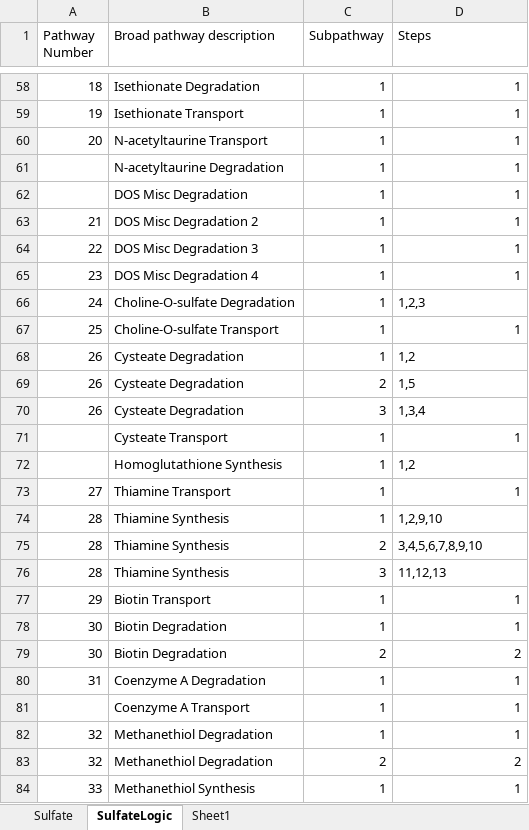
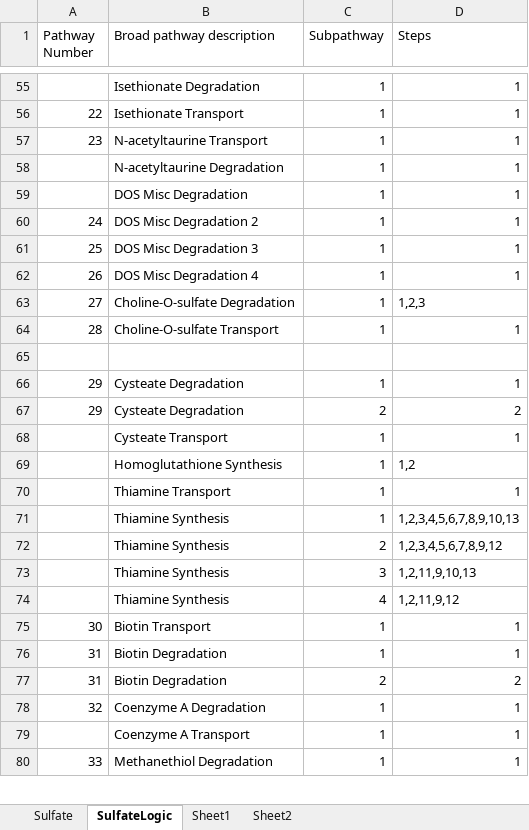
Before and after one commit to emcparland/sulfurtraits, an Excel workbook: ocean_microbiomics_results/Sulfate.xlsx, sheet SulfateLogic, drawn as a sheet; only a part is shown, gaps mark what is left out; values as stored, in another font and other column widths than the file's, no borders; removed rows and columns are numbered as before the commit, all else as after; the diff covers the shown part only; the diff names each change by its address in the sheet, - before the commit and + after, or states it on an @@ line.

```diff
--- a/ocean_microbiomics_results/Sulfate.xlsx (sheet SulfateLogic)
+++ b/ocean_microbiomics_results/Sulfate.xlsx (sheet SulfateLogic)
+sheet tab: Sheet2
-A55 (Pathway Number): 18
+A55 (Pathway Number): (empty)
-A56 (Pathway Number): 19
+A56 (Pathway Number): 22
-A57 (Pathway Number): 20
+A57 (Pathway Number): 23
-A60 (Pathway Number): 21
+A60 (Pathway Number): 24
-A61 (Pathway Number): 22
+A61 (Pathway Number): 25
-A62 (Pathway Number): 23
+A62 (Pathway Number): 26
-A63 (Pathway Number): 24
+A63 (Pathway Number): 27
-A64 (Pathway Number): 25
+A64 (Pathway Number): 28
-row 65: 26 | Cysteate Degradation | 1 | 1,2
+row 65: (empty)
-row 69: 26 | Cysteate Degradation | 2 | 1,5
-row 70: 26 | Cysteate Degradation | 3 | 1,3,4
+row 66: 29 | Cysteate Degradation | 1 | 1
+row 67: 29 | Cysteate Degradation | 2 | 2
-A70 (Pathway Number): 27
+A70 (Pathway Number): (empty)
-A71:A73 (Pathway Number): 28
+A71:A73 (Pathway Number): (empty)
-D71 (Steps): 1,2,9,10
+D71 (Steps): 1,2,3,4,5,6,7,8,9,10,13
-D72 (Steps): 3,4,5,6,7,8,9,10
+D72 (Steps): 1,2,3,4,5,6,7,8,9,12
-D73 (Steps): 11,12,13
+D73 (Steps): 1,2,11,9,10,13
-row 77: 29 | Biotin Transport | 1 | 1
+row 74:  | Thiamine Synthesis | 4 | 1,2,11,9,12
-B75 (Broad pathway description): Biotin Degradation
+B75 (Broad pathway description): Biotin Transport
-row 79: 30 | Biotin Degradation | 2 | 2
-B76 (Broad pathway description): Coenzyme A Degradation
+B76 (Broad pathway description): Biotin Degradation
+row 77: 31 | Biotin Degradation | 2 | 2
+row 78: 32 | Coenzyme A Degradation | 1 | 1
-row 82: 32 | Methanethiol Degradation | 1 | 1
-row 83: 32 | Methanethiol Degradation | 2 | 2
-B80 (Broad pathway description): Methanethiol Synthesis
+B80 (Broad pathway description): Methanethiol Degradation
```
Also changed, not shown: 11 added rows, 13 removed rows and 40 edited cells elsewhere in this sheet, sheet Sulfate, ocean_microbiomics_results/KOsToAdd.xlsx, 6 other files.
